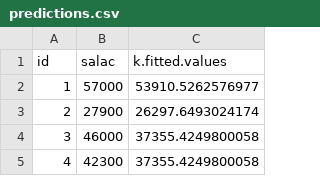
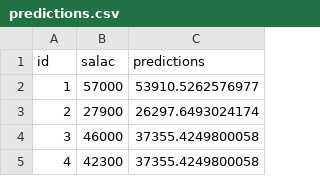
Before and after one commit to AlexSoudant/devoirProbaStats, a CSV file: predictions.csv, drawn as a sheet; only a part is shown.

```diff
--- a/predictions.csv
+++ b/predictions.csv
@@ -1,2 +1,2 @@
-"id","salac","k.fitted.values"
+"id","salac","predictions"
 1,57000,53910.5262576977
```
Also changed, not shown: 3 other files.
